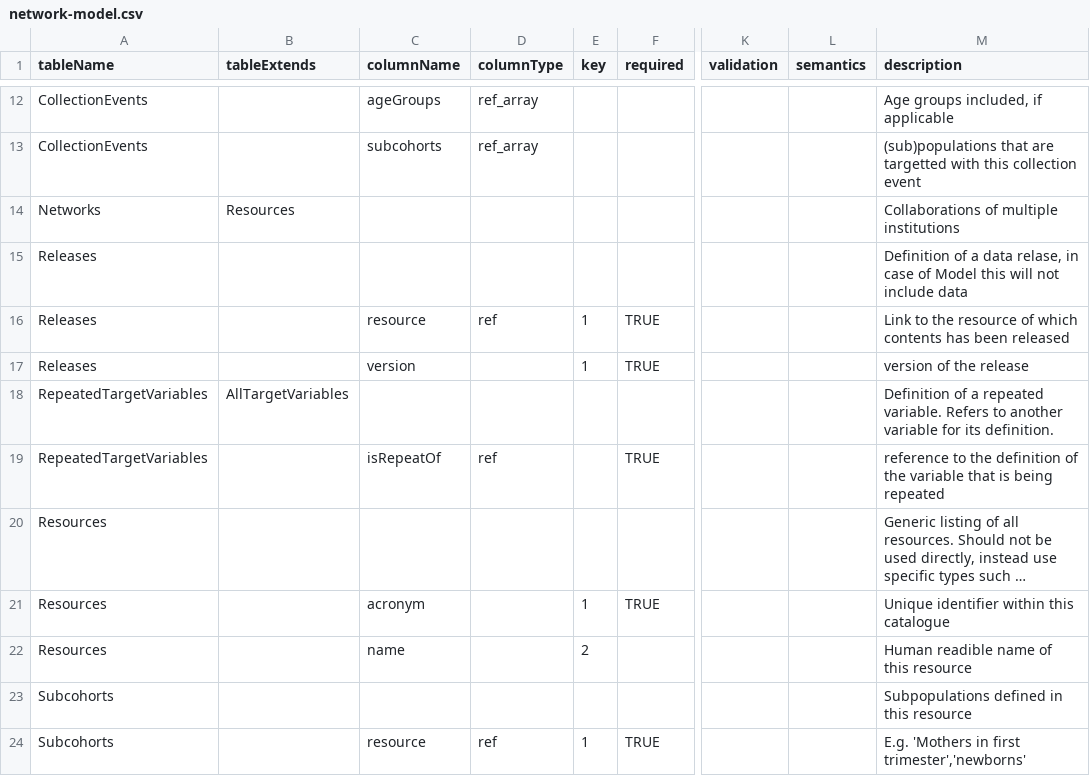
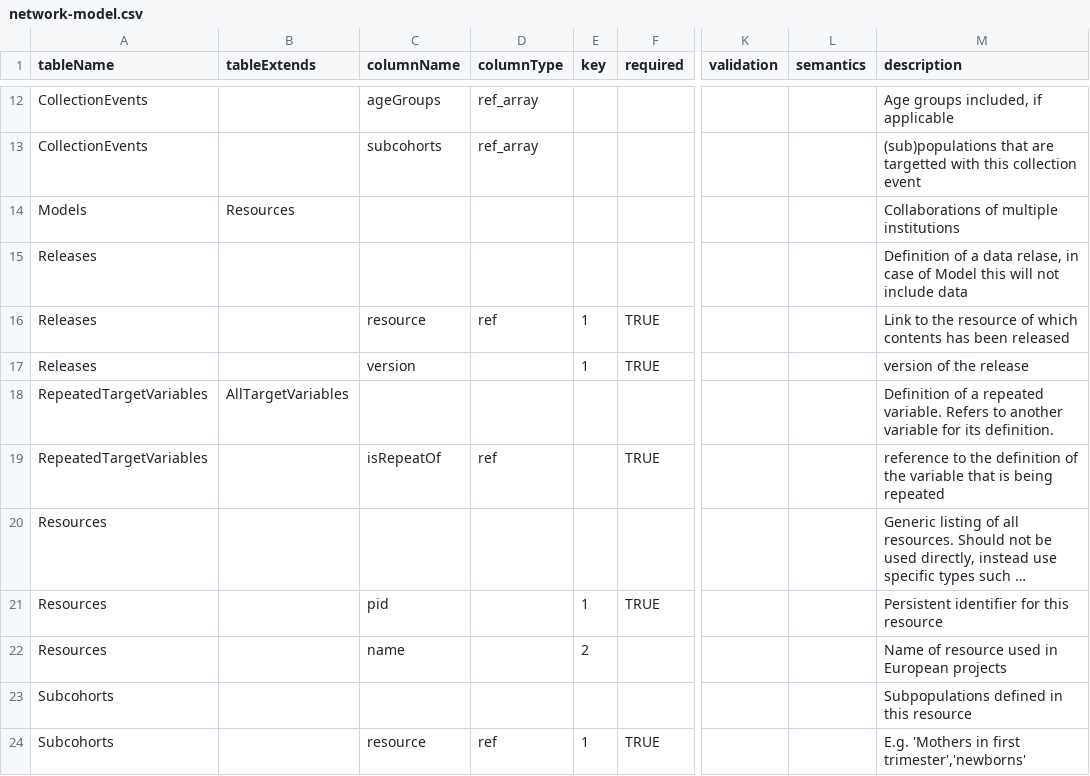
Before and after one commit to molgenis/molgenis-py-catalogue-transform, a CSV file: datamodels/network-model.csv, drawn as a sheet; only a part is shown, gaps mark what is left out; long unchanged cells end in …; the diff names each change by its address in the sheet, - before the commit and + after, or states it on an @@ line.

```diff
--- a/datamodels/network-model.csv
+++ b/datamodels/network-model.csv
-A14 (tableName): Networks
+A14 (tableName): Models
-C21 (columnName): acronym
+C21 (columnName): pid
-M21 (description): Unique identifier within this catalogue
+M21 (description): Persistent identifier for this resource
-M22 (description): Human readible name of this resource
+M22 (description): Name of resource used in European projects
```
Also changed, not shown: datamodels/CommonDataModels.csv, datamodels/catalogue-ontologies.csv, 6 other files.
